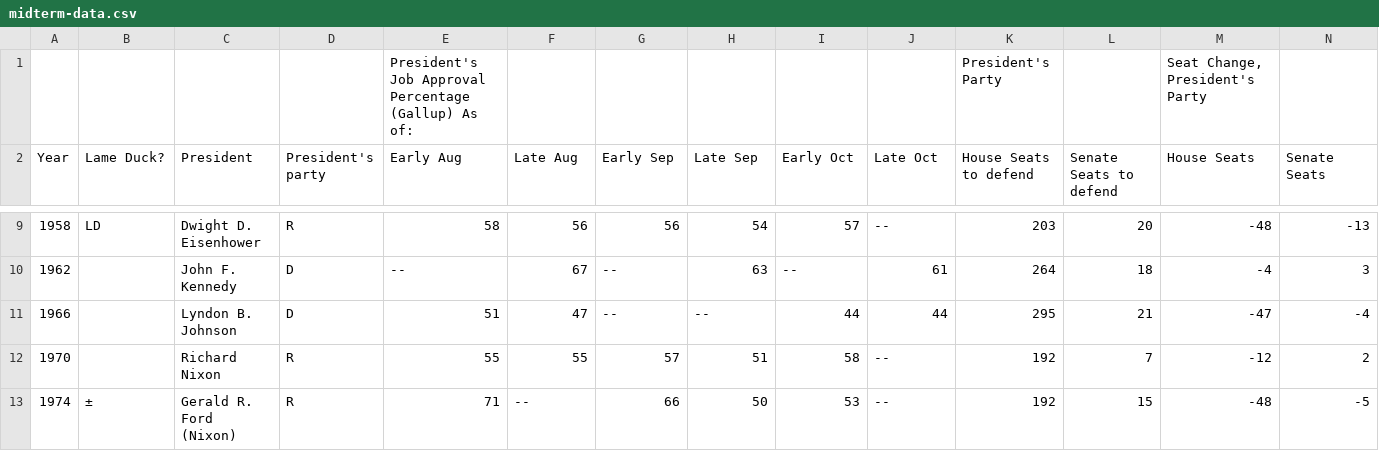
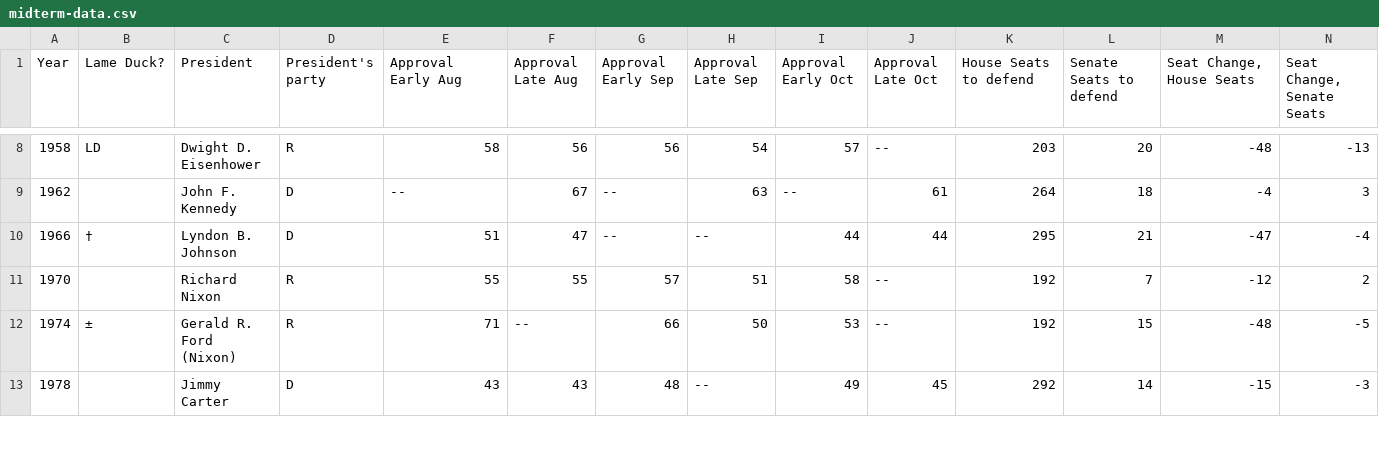
Before and after one commit to StochajK/MidtermPredictionRegression, a CSV file: midterm-data.csv, drawn as a sheet; only a part is shown, gaps mark what is left out; the shorter side is filled out with more unchanged rows; removed rows and columns are numbered as before the commit, all else as after; the diff names each change by its address in the sheet, - before the commit and + after, or states it on an @@ line.

Commit message:
added cleaned midterm data and visualization

```diff
--- a/midterm-data.csv
+++ b/midterm-data.csv
-row 1:  |  |  |  | President's Job Approval Percentage (Gallup) As of: |  |  |  |  |  | President's Party |  | Seat Change, President's Party
-E1: Early Aug
+E1: Approval Early Aug
-F1: Late Aug
+F1: Approval Late Aug
-G1: Early Sep
+G1: Approval Early Sep
-H1: Late Sep
+H1: Approval Late Sep
-I1: Early Oct
+I1: Approval Early Oct
-J1: Late Oct
+J1: Approval Late Oct
-M1: House Seats
+M1: Seat Change, House Seats
-N1: Senate Seats
+N1: Seat Change, Senate Seats
-B10 (Lame Duck?): (empty)
+B10 (Lame Duck?): †
```
Also changed, not shown: 4 other files.
